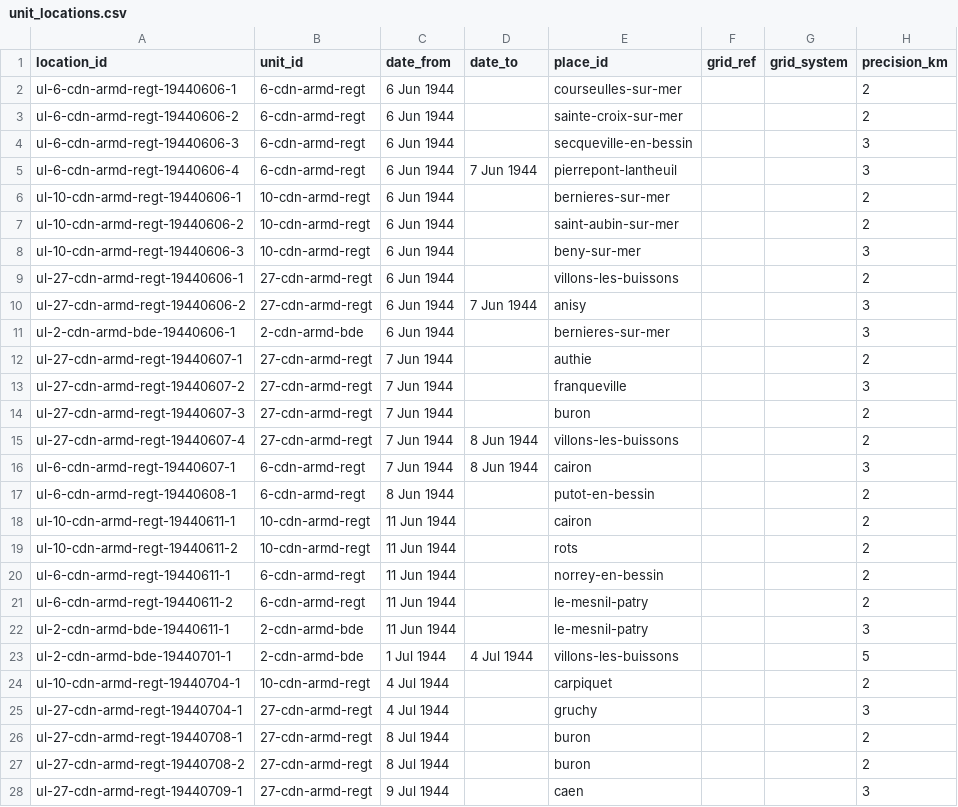
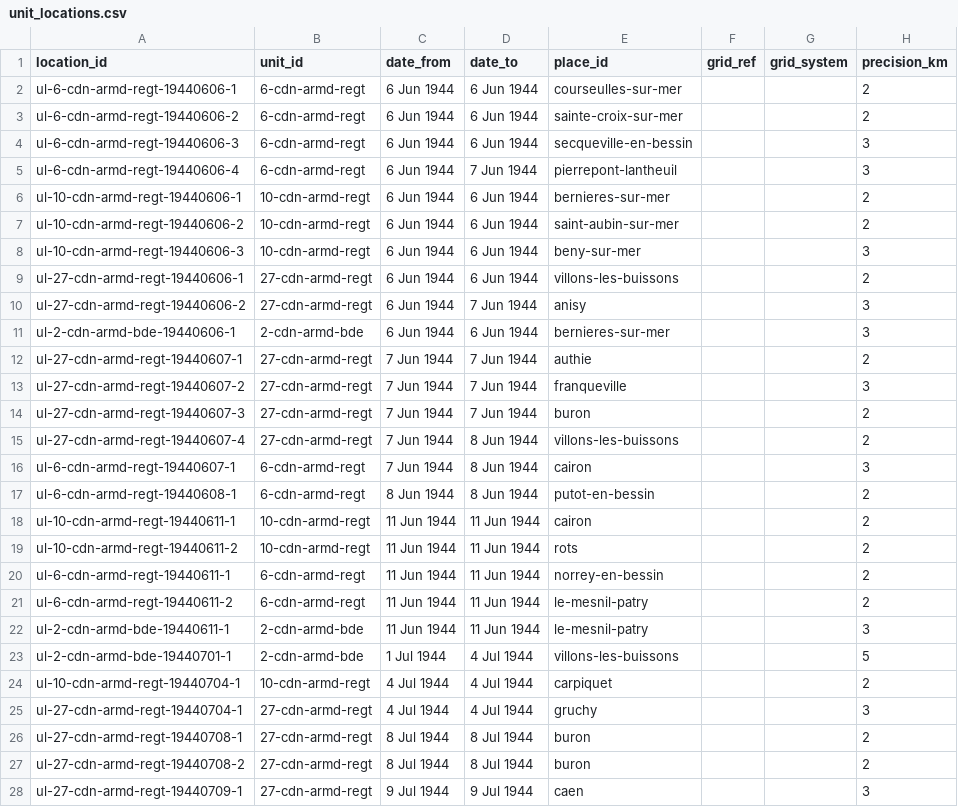
Before and after one commit to JoshOClock/soldier-paths, a CSV file: data/unit_locations.csv, drawn as a sheet; only a part is shown; the diff covers the shown part only; the diff names each change by its address in the sheet, - before the commit and + after, or states it on an @@ line.

```diff
--- a/data/unit_locations.csv
+++ b/data/unit_locations.csv
-D2:D4 (date_to): (empty)
+D2:D4 (date_to): 6 Jun 1944
-D6:D9 (date_to): (empty)
+D6:D9 (date_to): 6 Jun 1944
-D11 (date_to): (empty)
+D11 (date_to): 6 Jun 1944
-D12:D14 (date_to): (empty)
+D12:D14 (date_to): 7 Jun 1944
-D17 (date_to): (empty)
+D17 (date_to): 8 Jun 1944
-D18:D22 (date_to): (empty)
+D18:D22 (date_to): 11 Jun 1944
-D24:D25 (date_to): (empty)
+D24:D25 (date_to): 4 Jul 1944
-D26:D27 (date_to): (empty)
+D26:D27 (date_to): 8 Jul 1944
-D28 (date_to): (empty)
+D28 (date_to): 9 Jul 1944
```
Also changed, not shown: 35 edited cells elsewhere in this file.
